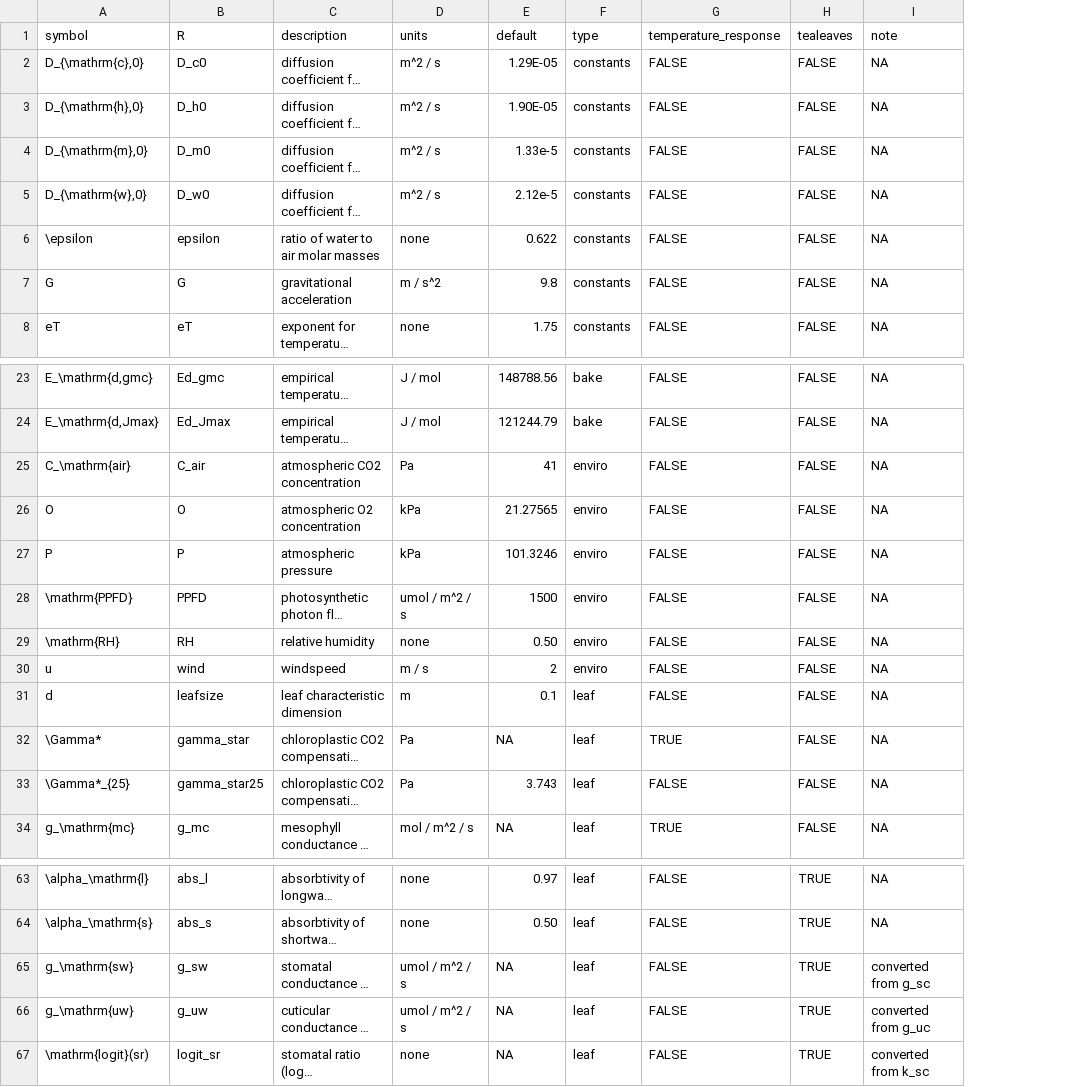
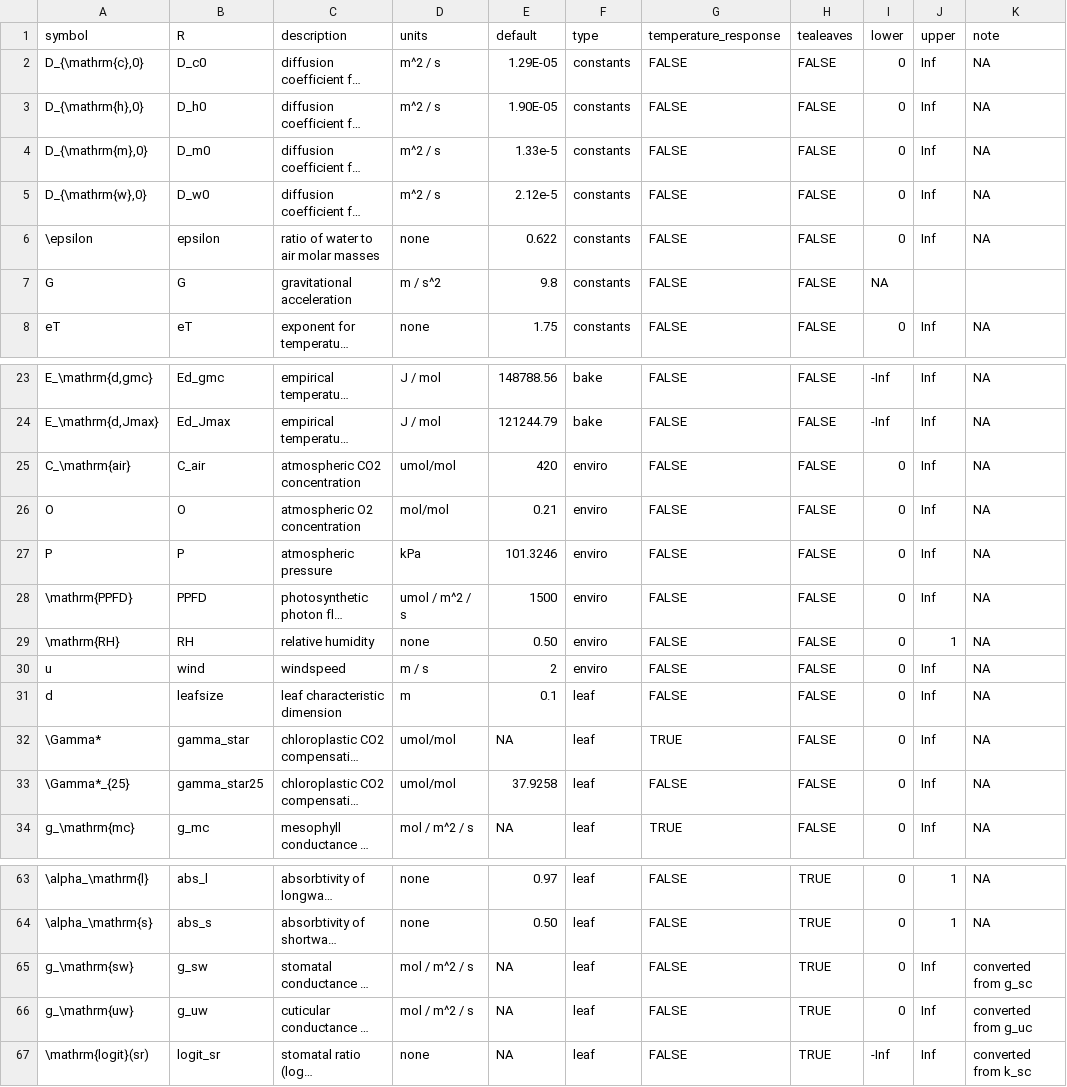
Before and after one commit to cdmuir/photosynthesis, a CSV file: inst/extdata/photo-parameters.csv, drawn as a sheet; only a part is shown, gaps mark what is left out; long unchanged cells end in …; addresses are those after the commit; the diff names each change by its address in the sheet, - before the commit and + after, or states it on an @@ line.

Commit message:
updating units

```diff
--- a/inst/extdata/photo-parameters.csv
+++ b/inst/extdata/photo-parameters.csv
+column I (lower), rows 2-8: 0 | 0 | 0 | 0 | 0 | NA | 0; rows 23-34: -Inf | -Inf | 0 | 0 | 0 | 0 | 0 | 0 | 0 | 0 | 0 | 0; rows 63-67: 0 | 0 | 0 | 0 | -Inf
+column J (upper), rows 2-8: Inf | Inf | Inf | Inf | Inf |  | Inf; rows 23-34: Inf | Inf | Inf | Inf | Inf | Inf | 1 | Inf | Inf | Inf | Inf | Inf; rows 63-67: 1 | 1 | Inf | Inf | Inf
-K7 (note): NA
+K7 (note): (empty)
-D25 (units): Pa
+D25 (units): umol/mol
-E25 (default): 41
+E25 (default): 420
-D26 (units): kPa
+D26 (units): mol/mol
-E26 (default): 21.27565
+E26 (default): 0.21
-D32:D33 (units): Pa
+D32:D33 (units): umol/mol
-E33 (default): 3.743
+E33 (default): 37.9258
-D65:D66 (units): umol / m^2 / s
+D65:D66 (units): mol / m^2 / s
```
Also changed, not shown: 11 other files.
